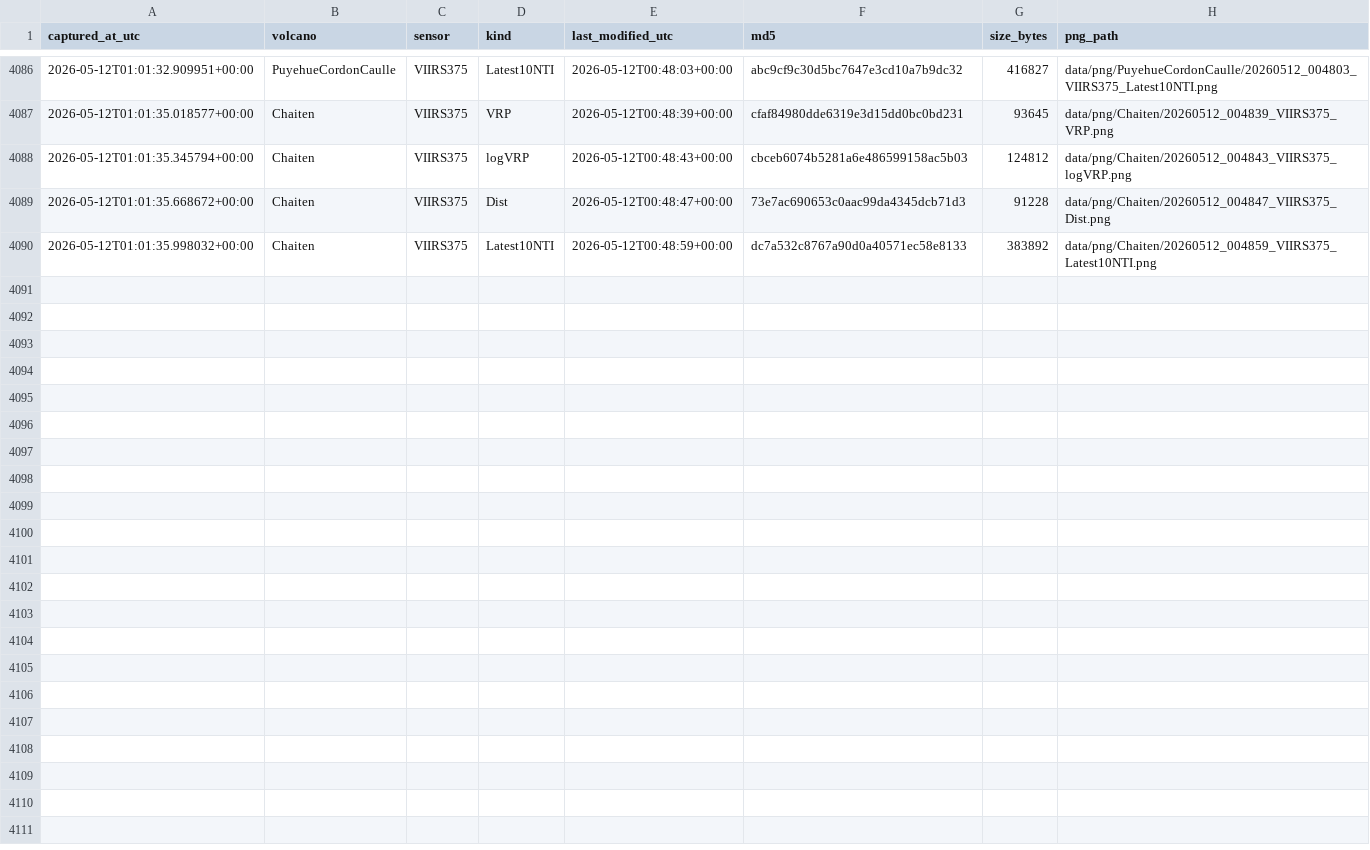
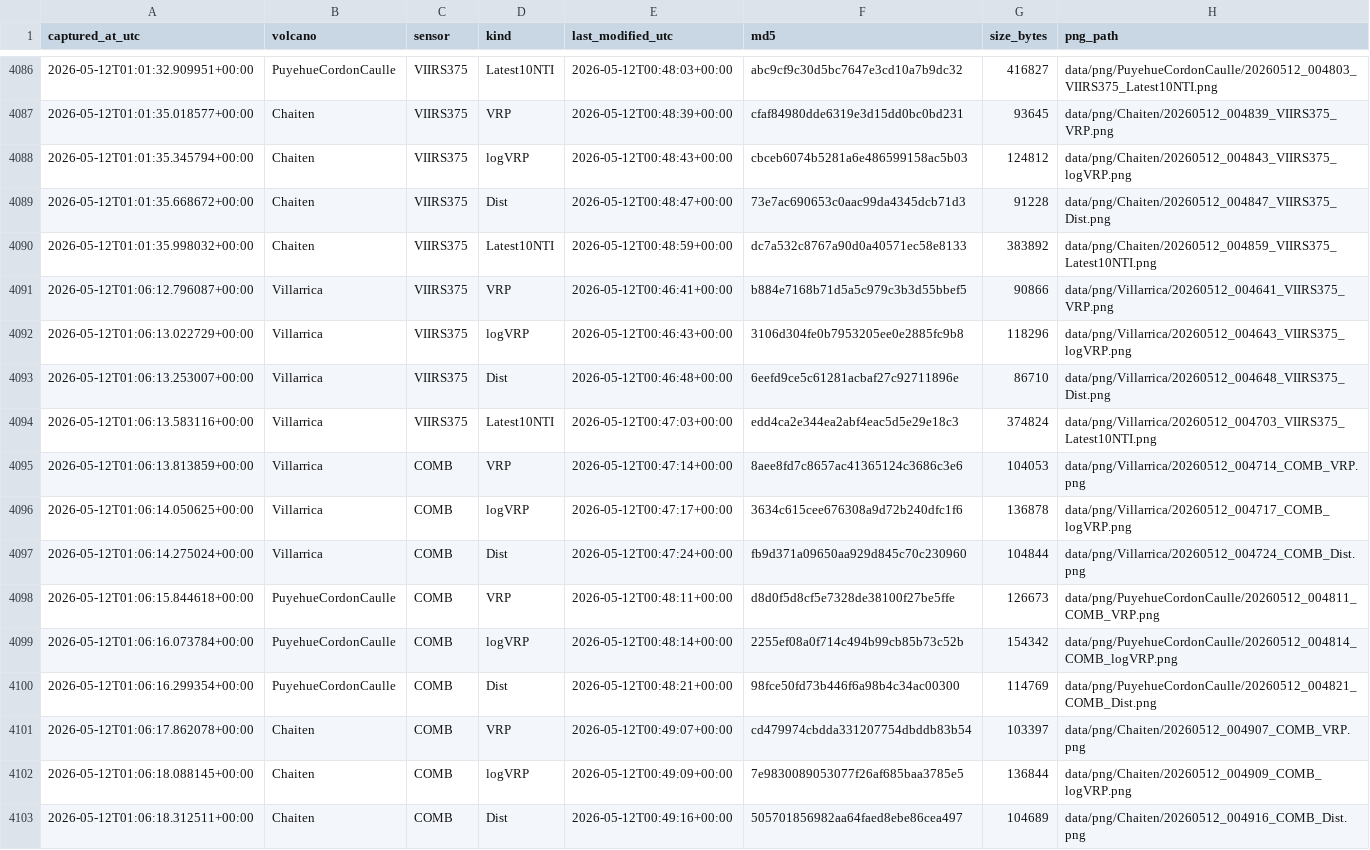
Before and after one commit to MendozaVolcanic/mirova-tif-archive, a CSV file: index_png.csv, drawn as a sheet; only a part is shown, gaps mark what is left out; the diff names each change by its address in the sheet, - before the commit and + after, or states it on an @@ line.

```diff
--- a/index_png.csv
+++ b/index_png.csv
+row 4091: 2026-05-12T01:06:12.796087+00:00 | Villarrica | VIIRS375 | VRP | 2026-05-12T00:46:41+00:00 | b884e7168b71d5a5c979c3b3d55bbef5 | 90866 | data/png/Villarrica/20260512_004641_VIIRS375_VRP.png
+row 4092: 2026-05-12T01:06:13.022729+00:00 | Villarrica | VIIRS375 | logVRP | 2026-05-12T00:46:43+00:00 | 3106d304fe0b7953205ee0e2885fc9b8 | 118296 | data/png/Villarrica/20260512_004643_VIIRS375_logVRP.png
+row 4093: 2026-05-12T01:06:13.253007+00:00 | Villarrica | VIIRS375 | Dist | 2026-05-12T00:46:48+00:00 | 6eefd9ce5c61281acbaf27c92711896e | 86710 | data/png/Villarrica/20260512_004648_VIIRS375_Dist.png
+row 4094: 2026-05-12T01:06:13.583116+00:00 | Villarrica | VIIRS375 | Latest10NTI | 2026-05-12T00:47:03+00:00 | edd4ca2e344ea2abf4eac5d5e29e18c3 | 374824 | data/png/Villarrica/20260512_004703_VIIRS375_Latest10NTI.png
+row 4095: 2026-05-12T01:06:13.813859+00:00 | Villarrica | COMB | VRP | 2026-05-12T00:47:14+00:00 | 8aee8fd7c8657ac41365124c3686c3e6 | 104053 | data/png/Villarrica/20260512_004714_COMB_VRP.png
+row 4096: 2026-05-12T01:06:14.050625+00:00 | Villarrica | COMB | logVRP | 2026-05-12T00:47:17+00:00 | 3634c615cee676308a9d72b240dfc1f6 | 136878 | data/png/Villarrica/20260512_004717_COMB_logVRP.png
+row 4097: 2026-05-12T01:06:14.275024+00:00 | Villarrica | COMB | Dist | 2026-05-12T00:47:24+00:00 | fb9d371a09650aa929d845c70c230960 | 104844 | data/png/Villarrica/20260512_004724_COMB_Dist.png
+row 4098: 2026-05-12T01:06:15.844618+00:00 | PuyehueCordonCaulle | COMB | VRP | 2026-05-12T00:48:11+00:00 | d8d0f5d8cf5e7328de38100f27be5ffe | 126673 | data/png/PuyehueCordonCaulle/20260512_004811_COMB_VRP.png
+row 4099: 2026-05-12T01:06:16.073784+00:00 | PuyehueCordonCaulle | COMB | logVRP | 2026-05-12T00:48:14+00:00 | 2255ef08a0f714c494b99cb85b73c52b | 154342 | data/png/PuyehueCordonCaulle/20260512_004814_COMB_logVRP.png
+row 4100: 2026-05-12T01:06:16.299354+00:00 | PuyehueCordonCaulle | COMB | Dist | 2026-05-12T00:48:21+00:00 | 98fce50fd73b446f6a98b4c34ac00300 | 114769 | data/png/PuyehueCordonCaulle/20260512_004821_COMB_Dist.png
+row 4101: 2026-05-12T01:06:17.862078+00:00 | Chaiten | COMB | VRP | 2026-05-12T00:49:07+00:00 | cd479974cbdda331207754dbddb83b54 | 103397 | data/png/Chaiten/20260512_004907_COMB_VRP.png
+row 4102: 2026-05-12T01:06:18.088145+00:00 | Chaiten | COMB | logVRP | 2026-05-12T00:49:09+00:00 | 7e9830089053077f26af685baa3785e5 | 136844 | data/png/Chaiten/20260512_004909_COMB_logVRP.png
+row 4103: 2026-05-12T01:06:18.312511+00:00 | Chaiten | COMB | Dist | 2026-05-12T00:49:16+00:00 | 505701856982aa64faed8ebe86cea497 | 104689 | data/png/Chaiten/20260512_004916_COMB_Dist.png
```
Also changed, not shown: index.csv, 17 other files.
